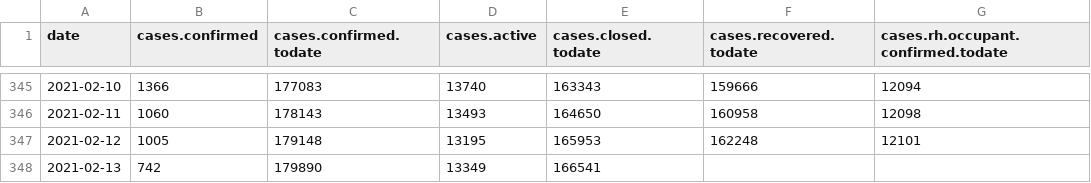
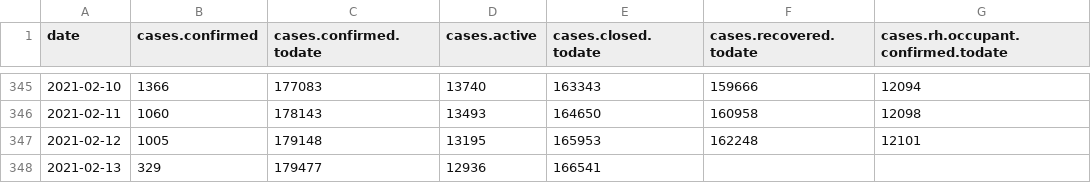
Before and after one commit to sledilnik/data, a CSV file: csv/cases.csv, drawn as a sheet; only a part is shown, gaps mark what is left out; the diff names each change by its address in the sheet, - before the commit and + after, or states it on an @@ line.

```diff
--- a/csv/cases.csv
+++ b/csv/cases.csv
-B348 (cases.confirmed): 742
+B348 (cases.confirmed): 329
-C348 (cases.confirmed.todate): 179890
+C348 (cases.confirmed.todate): 179477
-D348 (cases.active): 13349
+D348 (cases.active): 12936
```
Also changed, not shown: csv/lab-tests.csv, csv/stats.csv, 3 other files.
